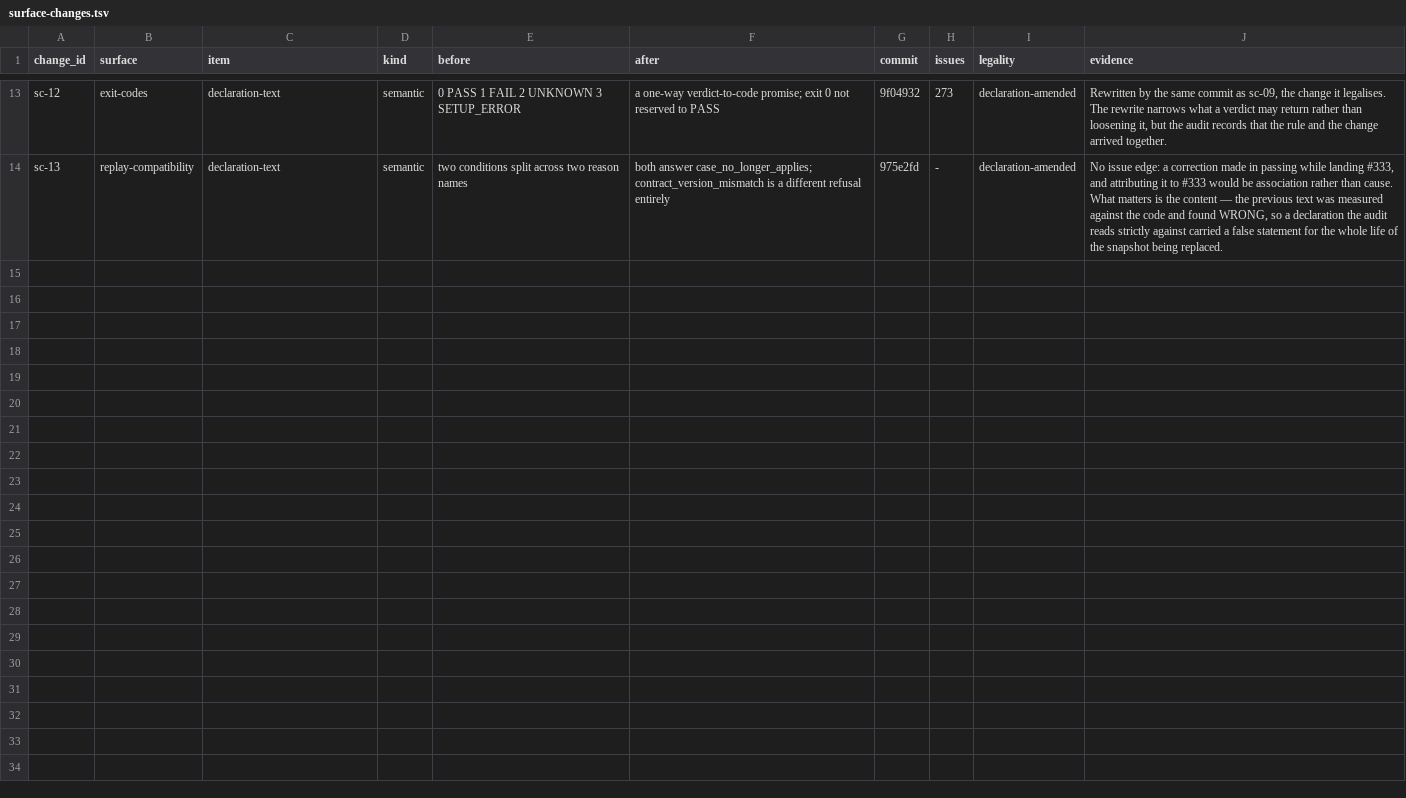
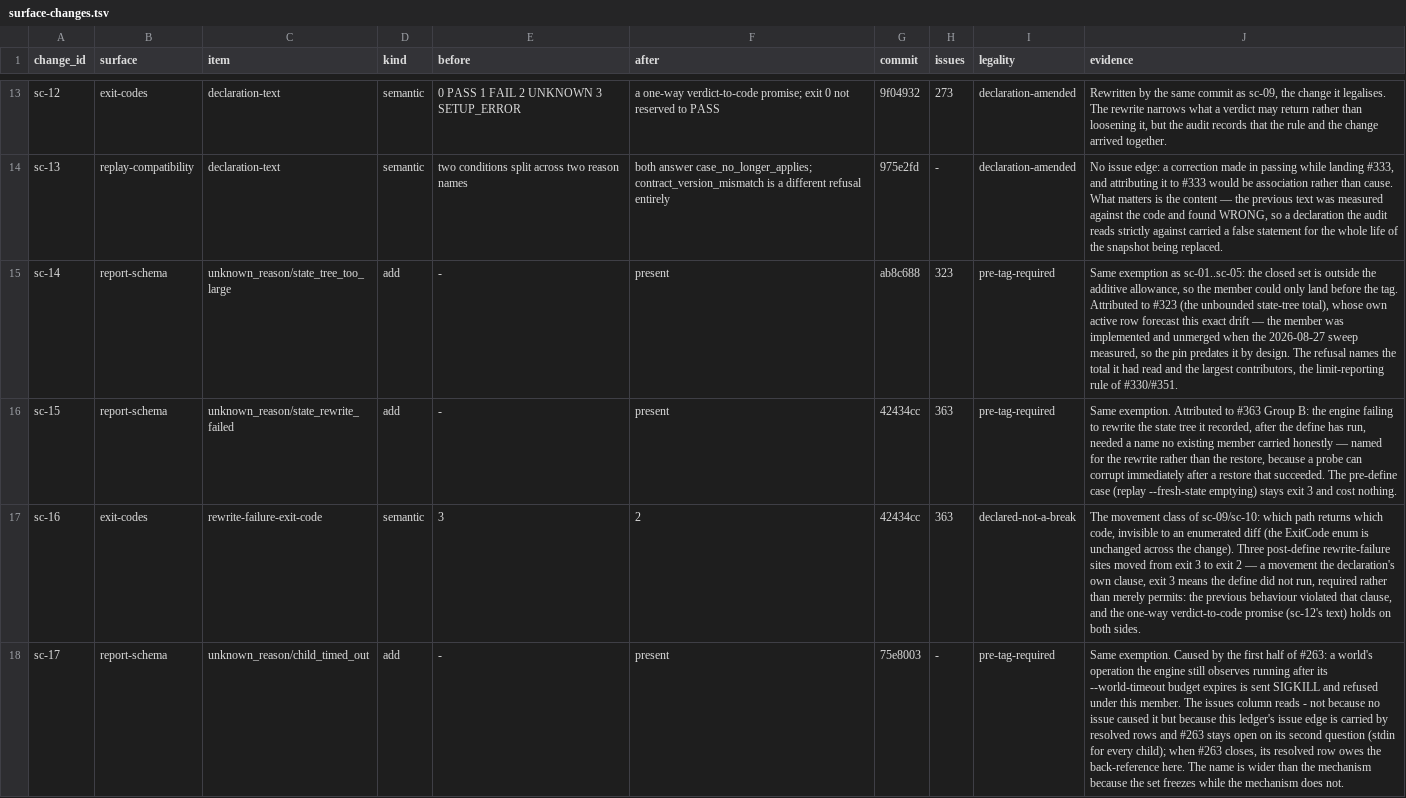
Before and after one commit to yottayoshida/sideeye, a TSV file: spike/freeze-audit/surface-changes.tsv, drawn as a sheet; only a part is shown, gaps mark what is left out; the diff names each change by its address in the sheet, - before the commit and + after, or states it on an @@ line.

Commit message:
audit: record the three pre-tag members in the ledger and move the pin (sc-14..sc-17)
The path the gate names for post-sweep drift: extend surface-changes.tsv
and move the pin in the same commit. Four rows - #363 Group B also moved
three exit paths from 3 to 2 (sc-16, the sc-09/sc-10 movement class).
The #323 and #363 rows flip to resolved; sc-17 carries '-' for issues
because #263 stays open and this ledger's issue edge is carried by
resolved rows. Falsified both ways: deleting sc-14 reds the referential
leg, deleting sc-17 reds the measured-versus-ledger comparison.

```diff
--- a/spike/freeze-audit/surface-changes.tsv
+++ b/spike/freeze-audit/surface-changes.tsv
+row 15: sc-14 | report-schema | unknown_reason/state_tree_too_large | add | - | present | ab8c688 | 323 | pre-tag-required | Same exemption as sc-01..sc-05: the closed set is outside the additive allowance, so the member could only land before the tag. Attributed to #323 (the unbounded state-tree total), whose own active row forecast this exact drift — the member was implemented and unmerged when the 2026-08-27 sweep measured, so the pin predates it by design. The refusal names the total it had read and the largest contributors, the limit-reporting rule of #330/#351.
+row 16: sc-15 | report-schema | unknown_reason/state_rewrite_failed | add | - | present | 42434cc | 363 | pre-tag-required | Same exemption. Attributed to #363 Group B: the engine failing to rewrite the state tree it recorded, after the define has run, needed a name no existing member carried honestly — named for the rewrite rather than the restore, because a probe can corrupt immediately after a restore that succeeded. The pre-define case (replay --fresh-state emptying) stays exit 3 and cost nothing.
+row 17: sc-16 | exit-codes | rewrite-failure-exit-code | semantic | 3 | 2 | 42434cc | 363 | declared-not-a-break | The movement class of sc-09/sc-10: which path returns which code, invisible to an enumerated diff (the ExitCode enum is unchanged across the change). Three post-define rewrite-failure sites moved from exit 3 to exit 2 — a movement the declaration's own clause, exit 3 means the define did not run, required rather than merely permits: the previous behaviour violated that clause, and the one-way verdict-to-code promise (sc-12's text) holds on both sides.
+row 18: sc-17 | report-schema | unknown_reason/child_timed_out | add | - | present | 75e8003 | - | pre-tag-required | Same exemption. Caused by the first half of #263: a world's operation the engine still observes running after its --world-timeout budget expires is sent SIGKILL and refused under this member. The issues column reads - not because no issue caused it but because this ledger's issue edge is carried by resolved rows and #263 stays open on its second question (stdin for every child); when #263 closes, its resolved row owes the back-reference here. The name is wider than the mechanism because the set freezes while the mechanism does not.
```
Also changed, not shown: spike/freeze-audit/audit.tsv, 2 other files.
